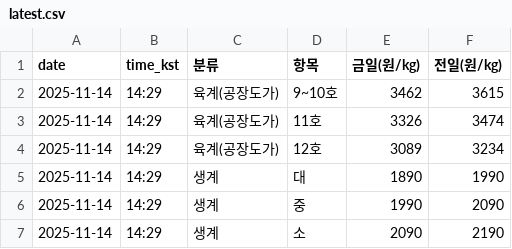
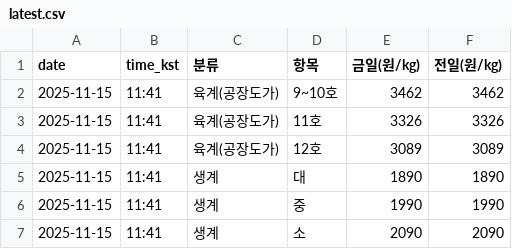
Before and after one commit to chickenman1111/chicken-prices, a CSV file: data/latest.csv, drawn as a sheet.

```diff
--- a/data/latest.csv
+++ b/data/latest.csv
@@ -1,7 +1,7 @@
 date,time_kst,분류,항목,금일(원/kg),전일(원/kg)
-2025-11-14,14:29,육계(공장도가),9~10호,3462,3615
-2025-11-14,14:29,육계(공장도가),11호,3326,3474
-2025-11-14,14:29,육계(공장도가),12호,3089,3234
-2025-11-14,14:29,생계,대,1890,1990
-2025-11-14,14:29,생계,중,1990,2090
-2025-11-14,14:29,생계,소,2090,2190
+2025-11-15,11:41,육계(공장도가),9~10호,3462,3462
+2025-11-15,11:41,육계(공장도가),11호,3326,3326
+2025-11-15,11:41,육계(공장도가),12호,3089,3089
+2025-11-15,11:41,생계,대,1890,1890
+2025-11-15,11:41,생계,중,1990,1990
+2025-11-15,11:41,생계,소,2090,2090
```
Also changed, not shown: data/history.csv.
